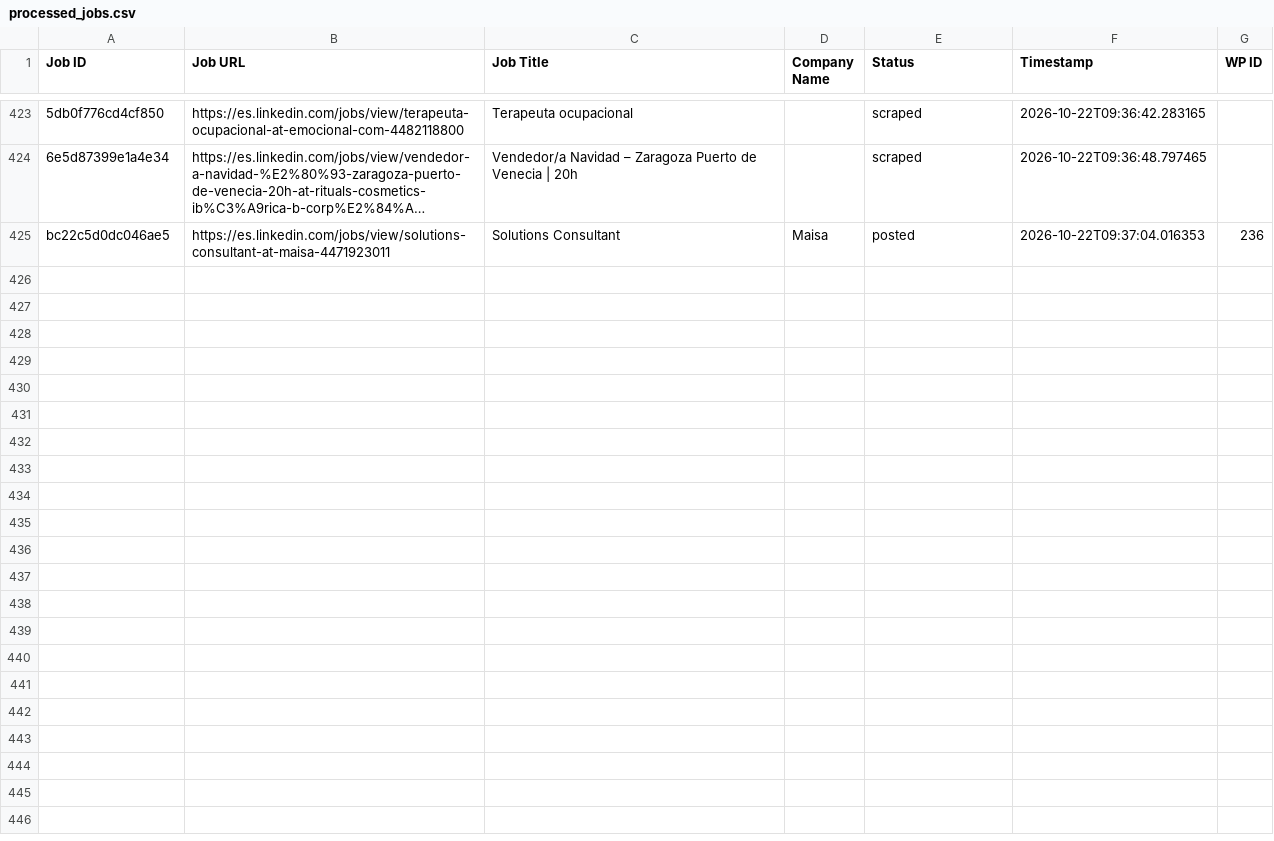
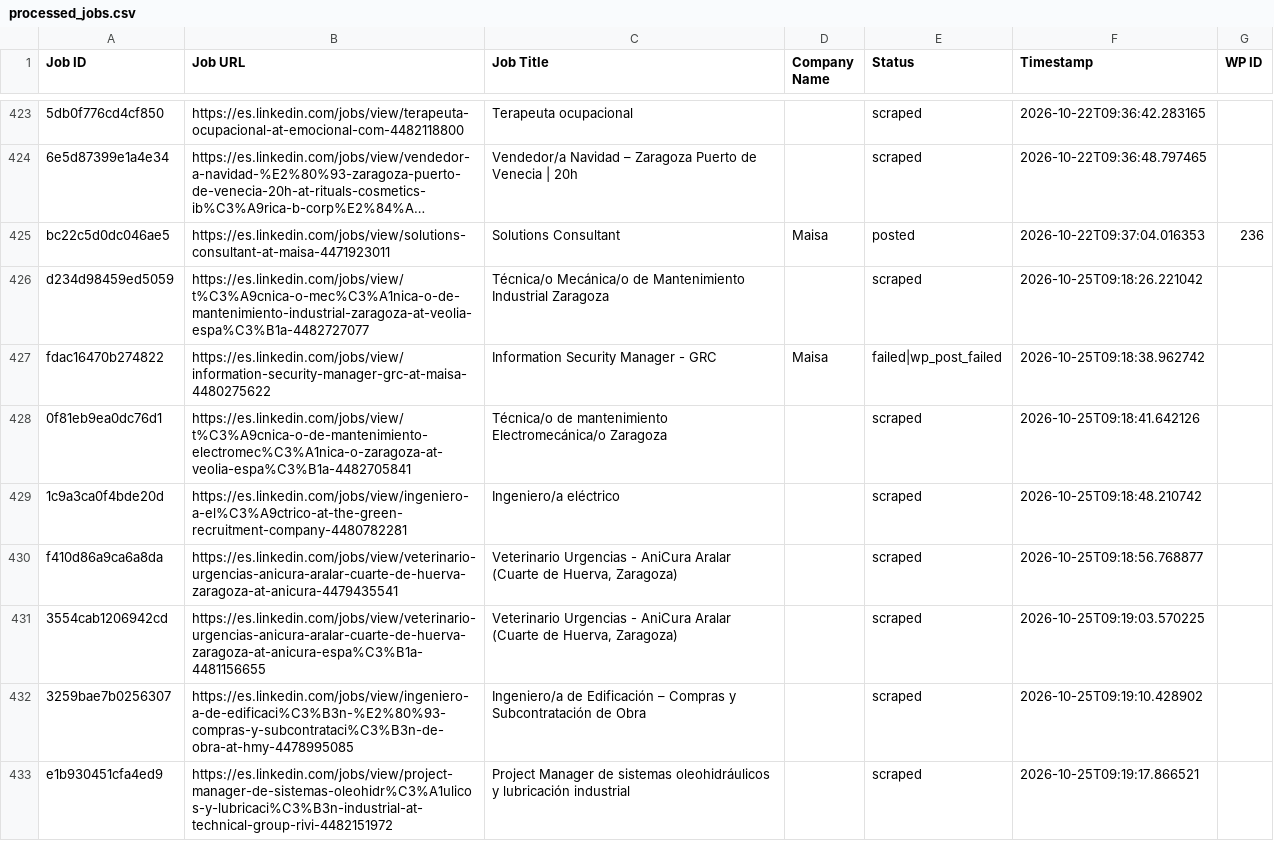
Before and after one commit to innovationinc2000/ad, a CSV file: processed_jobs.csv, drawn as a sheet; only a part is shown, gaps mark what is left out; long unchanged cells end in …; the diff names each change by its address in the sheet, - before the commit and + after, or states it on an @@ line.

```diff
--- a/processed_jobs.csv
+++ b/processed_jobs.csv
+row 426: d234d98459ed5059 | https://es.linkedin.com/jobs/view/t%C3%A9cnica-o-mec%C3%A1nica-o-de-mantenimiento-industrial-zaragoza-at-veolia-espa%C3%B1a-4482727077 | Técnica/o Mecánica/o de Mantenimiento Industrial Zaragoza |  | scraped | 2026-10-25T09:18:26.221042
+row 427: fdac16470b274822 | https://es.linkedin.com/jobs/view/information-security-manager-grc-at-maisa-4480275622 | Information Security Manager - GRC | Maisa | failed|wp_post_failed | 2026-10-25T09:18:38.962742
+row 428: 0f81eb9ea0dc76d1 | https://es.linkedin.com/jobs/view/t%C3%A9cnica-o-de-mantenimiento-electromec%C3%A1nica-o-zaragoza-at-veolia-espa%C3%B1a-4482705841 | Técnica/o de mantenimiento Electromecánica/o Zaragoza |  | scraped | 2026-10-25T09:18:41.642126
+row 429: 1c9a3ca0f4bde20d | https://es.linkedin.com/jobs/view/ingeniero-a-el%C3%A9ctrico-at-the-green-recruitment-company-4480782281 | Ingeniero/a eléctrico |  | scraped | 2026-10-25T09:18:48.210742
+row 430: f410d86a9ca6a8da | https://es.linkedin.com/jobs/view/veterinario-urgencias-anicura-aralar-cuarte-de-huerva-zaragoza-at-anicura-4479435541 | Veterinario Urgencias - AniCura Aralar (Cuarte de Huerva, Zaragoza) |  | scraped | 2026-10-25T09:18:56.768877
+row 431: 3554cab1206942cd | https://es.linkedin.com/jobs/view/veterinario-urgencias-anicura-aralar-cuarte-de-huerva-zaragoza-at-anicura-espa%C3%B1a-4481156655 | Veterinario Urgencias - AniCura Aralar (Cuarte de Huerva, Zaragoza) |  | scraped | 2026-10-25T09:19:03.570225
+row 432: 3259bae7b0256307 | https://es.linkedin.com/jobs/view/ingeniero-a-de-edificaci%C3%B3n-%E2%80%93-compras-y-subcontrataci%C3%B3n-de-obra-at-hmy-4478995085 | Ingeniero/a de Edificación – Compras y Subcontratación de Obra |  | scraped | 2026-10-25T09:19:10.428902
+row 433: e1b930451cfa4ed9 | https://es.linkedin.com/jobs/view/project-manager-de-sistemas-oleohidr%C3%A1ulicos-y-lubricaci%C3%B3n-industrial-at-technical-group-rivi-4482151972 | Project Manager de sistemas oleohidráulicos y lubricación industrial |  | scraped | 2026-10-25T09:19:17.866521
```
